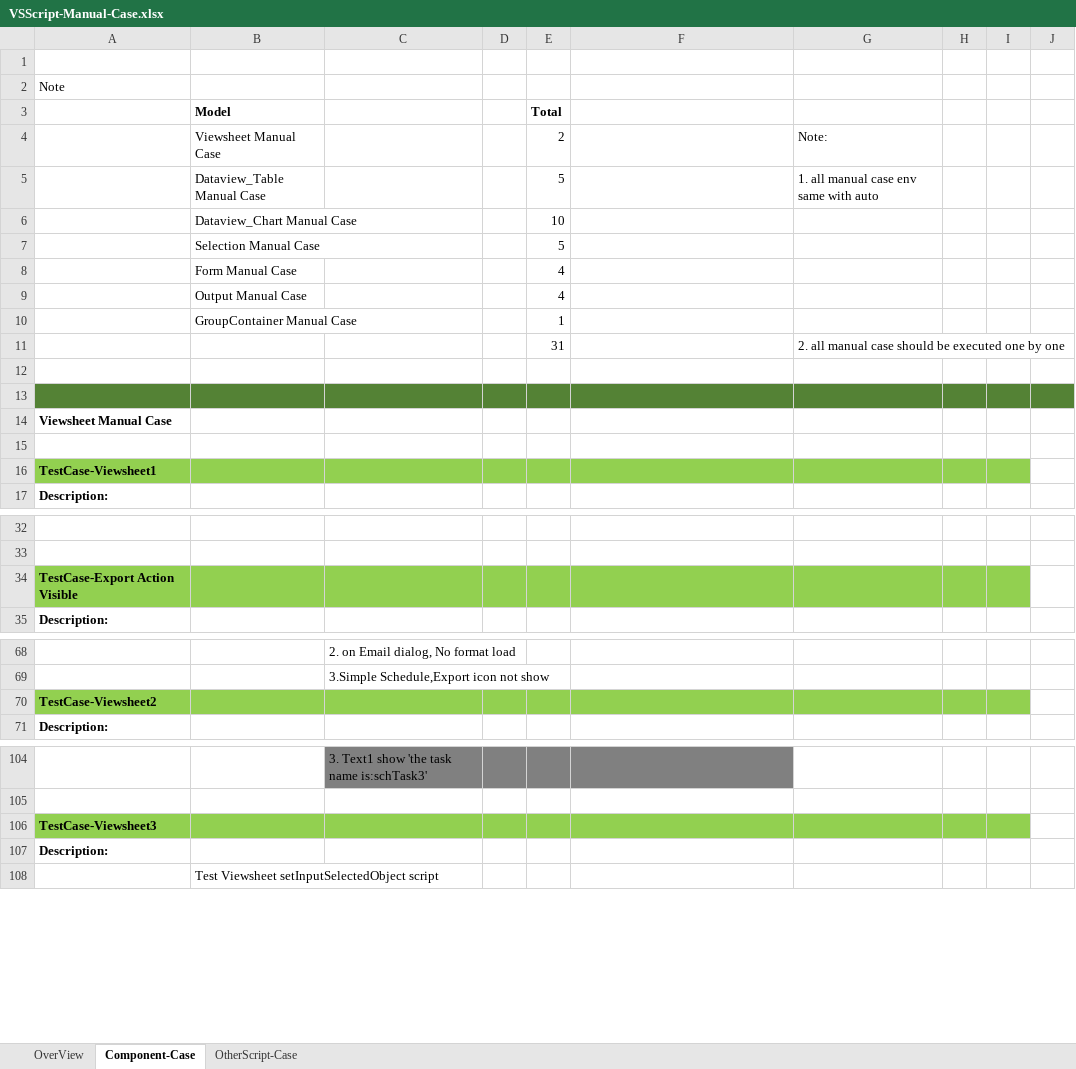
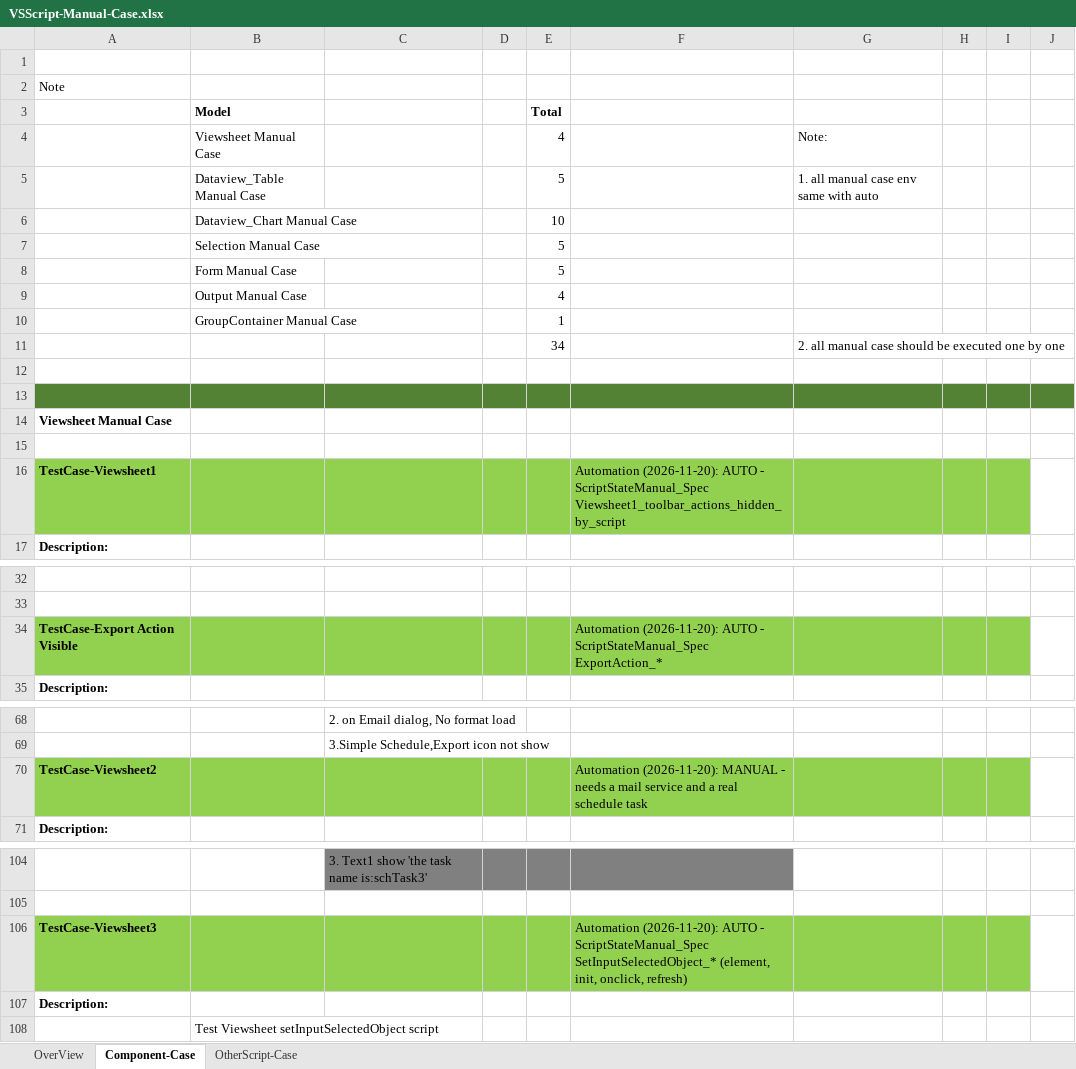
Before and after one commit to inetsoft-technology/datatest, an Excel workbook: docs/vsscript/VSScript-Manual-Case.xlsx, sheet Component-Case, drawn as a sheet; only a part is shown, gaps mark what is left out; values as stored, in another font and other column widths than the file's, no borders; charts and pictures not drawn; the diff covers the shown part only; the diff names each change by its address in the sheet, - before the commit and + after, or states it on an @@ line.

```diff
--- a/docs/vsscript/VSScript-Manual-Case.xlsx (sheet Component-Case)
+++ b/docs/vsscript/VSScript-Manual-Case.xlsx (sheet Component-Case)
-E4 (Total): 2
+E4 (Total): 4
-E8 (Total): 4
+E8 (Total): 5
-E11 (Total): 31
+E11 (Total): 34
-F16: (empty)
+F16: Automation (2026-11-20): AUTO - ScriptStateManual_Spec Viewsheet1_toolbar_actions_hidden_by_script
-F34: (empty)
+F34: Automation (2026-11-20): AUTO - ScriptStateManual_Spec ExportAction_*
-F70: (empty)
+F70: Automation (2026-11-20): MANUAL - needs a mail service and a real schedule task
-F106: (empty)
+F106: Automation (2026-11-20): AUTO - ScriptStateManual_Spec SetInputSelectedObject_* (element, init, onclick, refresh)
```
Also changed, not shown: 30 edited cells elsewhere in this sheet, sheet OtherScript-Case, sheet OverView, 4 other files.
